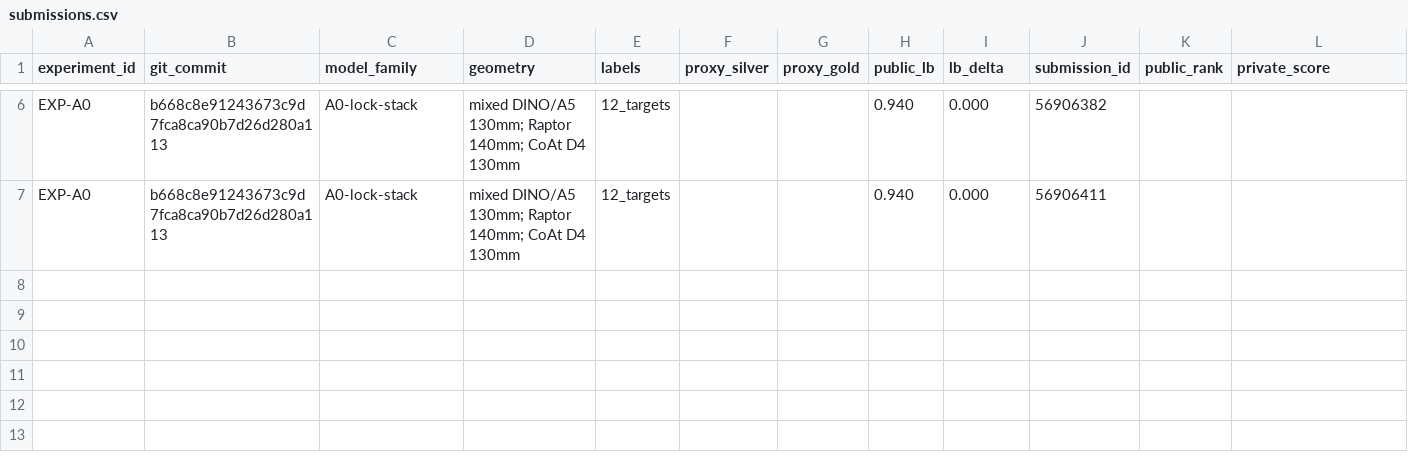
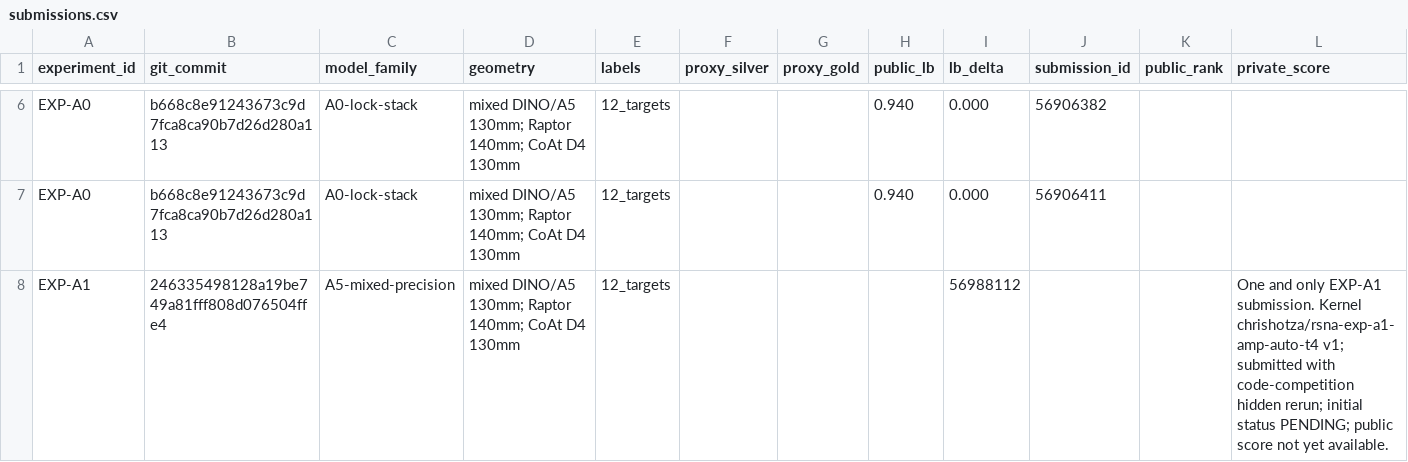
Before and after one commit to chrishotza/RSNA, a CSV file: experiments/submissions.csv, drawn as a sheet; only a part is shown, gaps mark what is left out; rows hold the shown columns only; the diff names each change by its address in the sheet, - before the commit and + after, or states it on an @@ line.

Commit message:
Record the single in-flight EXP-A1 submission ref 56988112

```diff
--- a/experiments/submissions.csv
+++ b/experiments/submissions.csv
+row 8: EXP-A1 | 246335498128a19be749a81fff808d076504ffe4 | A5-mixed-precision | mixed DINO/A5 130mm; Raptor 140mm; CoAt D4 130mm | 12_targets |  |  |  | 56988112 |  |  | One and only EXP-A1 submission. Kernel chrishotza/rsna-exp-a1-amp-auto-t4 v1; submitted with code-competition hidden rerun; initial status PENDING; public score not yet available.
```
